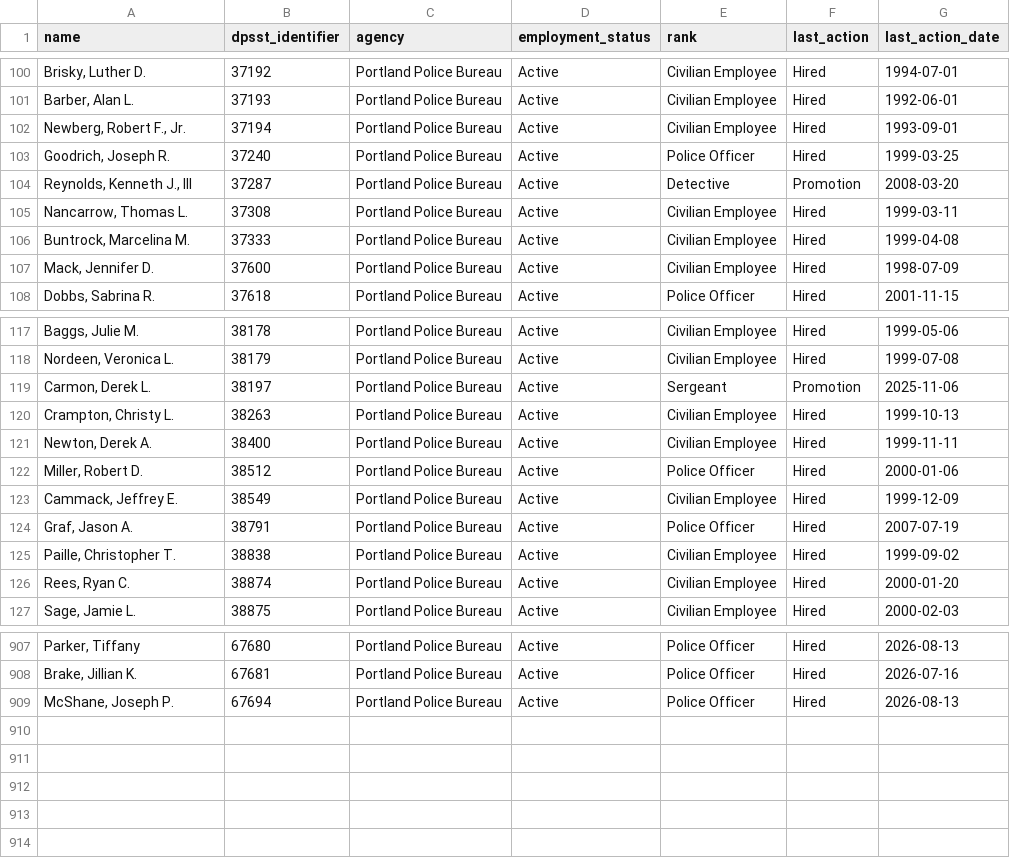
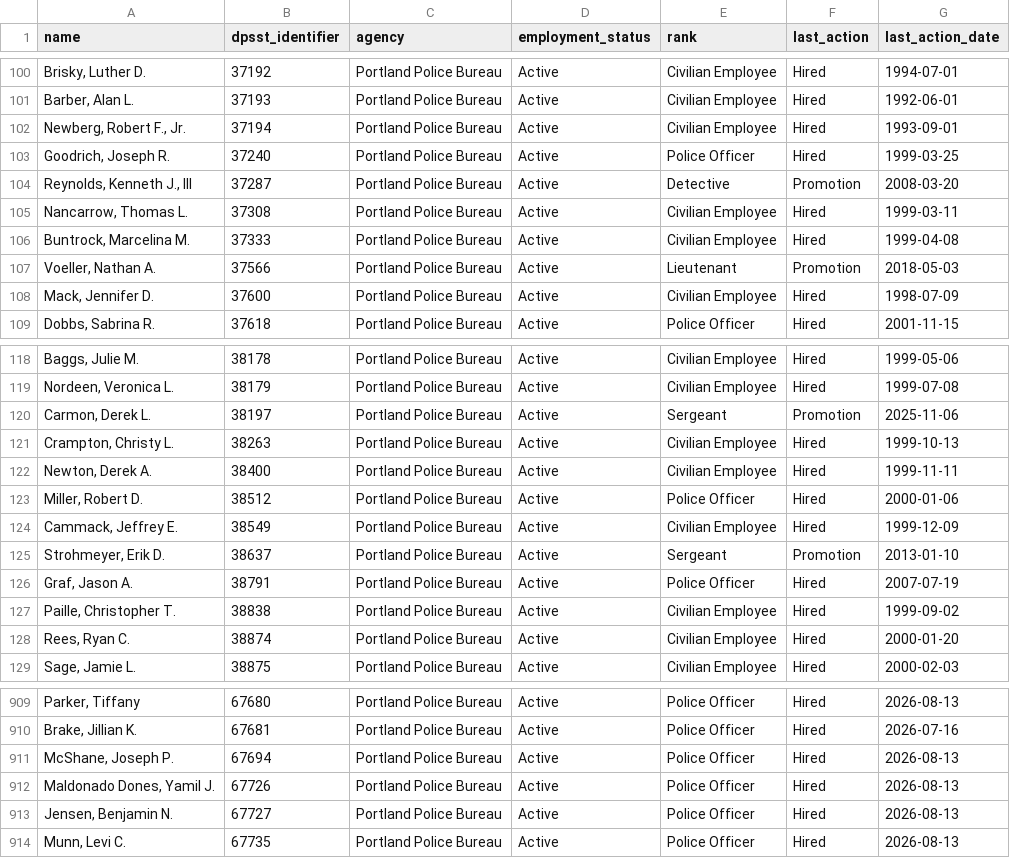
Before and after one commit to PDX-Police-Accountability/dpsst-data, a TSV file: officers/summary/officer-transcripts-active.tsv, drawn as a sheet; only a part is shown, gaps mark what is left out.

```diff
--- a/officers/summary/officer-transcripts-active.tsv
+++ b/officers/summary/officer-transcripts-active.tsv
@@ -106,2 +106,3 @@ Nancarrow, Thomas L.	37308	Portland Police Bureau	Active	Civilian Employee	Hired
 Buntrock, Marcelina M.	37333	Portland Police Bureau	Active	Civilian Employee	Hired	1999-04-08
+Voeller, Nathan A.	37566	Portland Police Bureau	Active	Lieutenant	Promotion	2018-05-03
 Mack, Jennifer D.	37600	Portland Police Bureau	Active	Civilian Employee	Hired	1998-07-09
@@ -123,2 +124,3 @@ Miller, Robert D.	38512	Portland Police Bureau	Active	Police Officer	Hired	2000-
 Cammack, Jeffrey E.	38549	Portland Police Bureau	Active	Civilian Employee	Hired	1999-12-09
+Strohmeyer, Erik D.	38637	Portland Police Bureau	Active	Sergeant	Promotion	2013-01-10
 Graf, Jason A.	38791	Portland Police Bureau	Active	Police Officer	Hired	2007-07-19
@@ -909 +911,4 @@ Brake, Jillian K.	67681	Portland Police Bureau	Active	Police Officer	Hired	2026-
 McShane, Joseph P.	67694	Portland Police Bureau	Active	Police Officer	Hired	2026-08-13
+Maldonado Dones, Yamil J.	67726	Portland Police Bureau	Active	Police Officer	Hired	2026-08-13
+Jensen, Benjamin N.	67727	Portland Police Bureau	Active	Police Officer	Hired	2026-08-13
+Munn, Levi C.	67735	Portland Police Bureau	Active	Police Officer	Hired	2026-08-13
```
Also changed, not shown: officers/summary/officer-transcripts.tsv, 27 other files.
